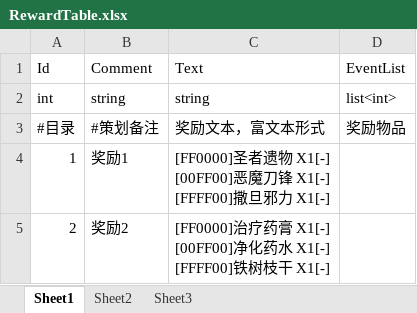
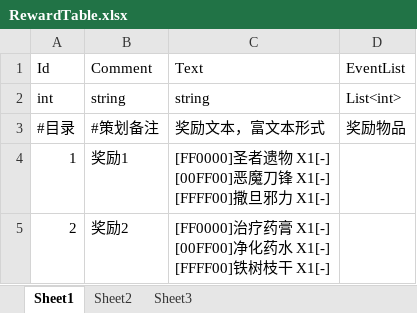
Before and after one commit to 976047167/BIG_HEAD, an Excel workbook: DataTable/RewardTable.xlsx, sheet Sheet1, drawn as a sheet; values as stored, in another font and other column widths than the file's, no borders; the diff names each change by its address in the sheet, - before the commit and + after, or states it on an @@ line.

```diff
--- a/DataTable/RewardTable.xlsx (sheet Sheet1)
+++ b/DataTable/RewardTable.xlsx (sheet Sheet1)
-D2 (EventList): list<int>
+D2 (EventList): List<int>
```
Also changed, not shown: 5 other files.
